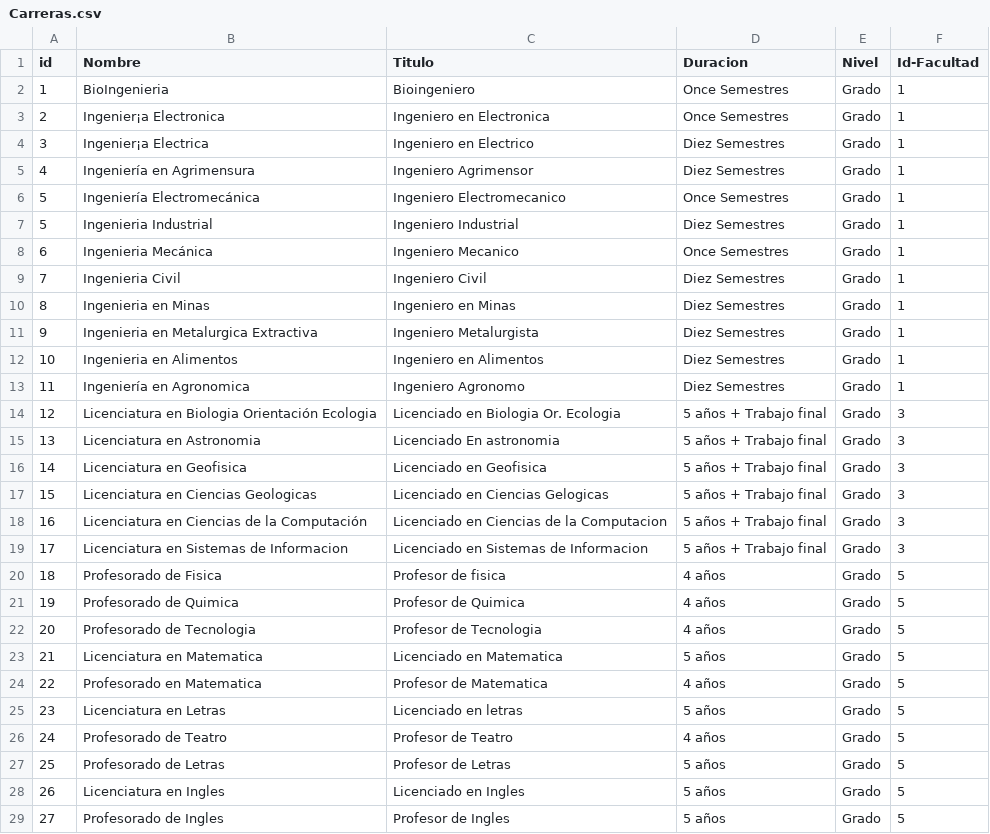
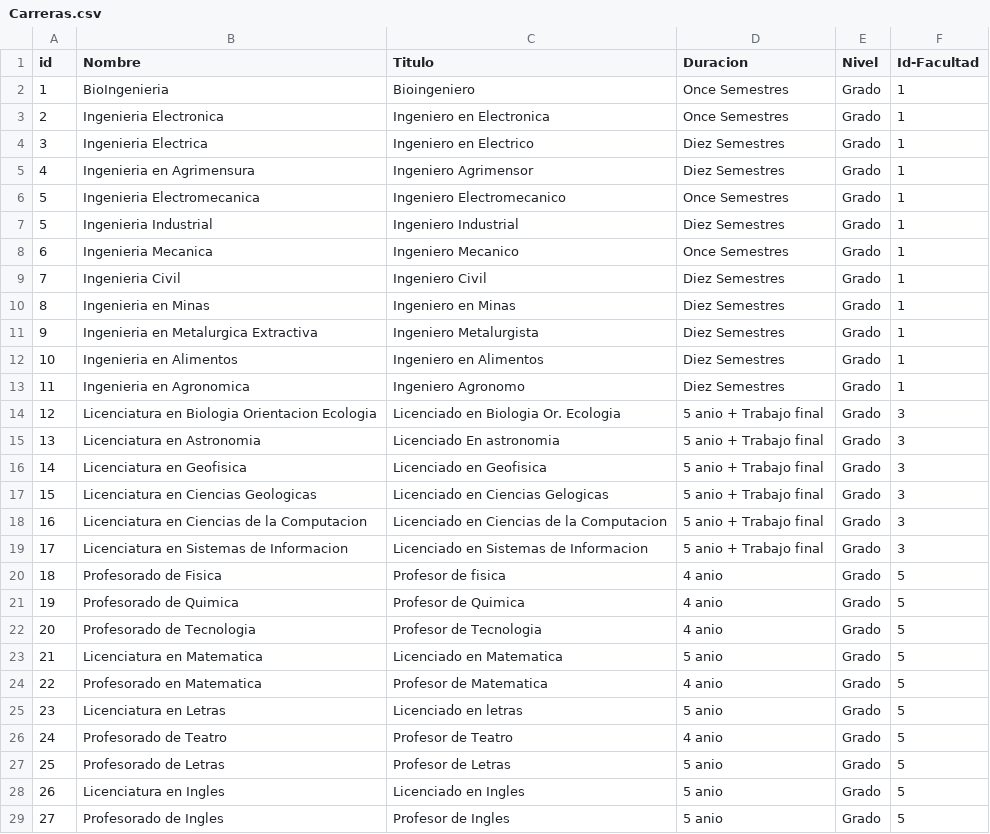
Before and after one commit to JorgeEnriqueLN/poo, a CSV file: Ejercicios/Ejercicio_4_U2/Carreras.csv, drawn as a sheet; only a part is shown; the diff covers the shown part only; the diff names each change by its address in the sheet, - before the commit and + after, or states it on an @@ line.

Commit message:
ejercicios 1, 2 y 4 completos, ejercicio 3 falta completar

```diff
--- a/Ejercicios/Ejercicio_4_U2/Carreras.csv
+++ b/Ejercicios/Ejercicio_4_U2/Carreras.csv
-B3 (Nombre): Ingenier¡a Electronica
+B3 (Nombre): Ingenieria Electronica
-B4 (Nombre): Ingenier¡a Electrica
+B4 (Nombre): Ingenieria Electrica
-B5 (Nombre): Ingeniería en Agrimensura
+B5 (Nombre): Ingenieria en Agrimensura
-B6 (Nombre): Ingeniería Electromecánica
+B6 (Nombre): Ingenieria Electromecanica
-B8 (Nombre): Ingenieria Mecánica
+B8 (Nombre): Ingenieria Mecanica
-B13 (Nombre): Ingeniería en Agronomica
+B13 (Nombre): Ingenieria en Agronomica
-B14 (Nombre): Licenciatura en Biologia Orientación Ecologia
+B14 (Nombre): Licenciatura en Biologia Orientacion Ecologia
-D14:D19 (Duracion): 5 años + Trabajo final
+D14:D19 (Duracion): 5 anio + Trabajo final
-B18 (Nombre): Licenciatura en Ciencias de la Computación
+B18 (Nombre): Licenciatura en Ciencias de la Computacion
-D20:D22 (Duracion): 4 años
+D20:D22 (Duracion): 4 anio
-D23 (Duracion): 5 años
+D23 (Duracion): 5 anio
-D24 (Duracion): 4 años
+D24 (Duracion): 4 anio
-D25 (Duracion): 5 años
+D25 (Duracion): 5 anio
-D26 (Duracion): 4 años
+D26 (Duracion): 4 anio
-D27:D29 (Duracion): 5 años
+D27:D29 (Duracion): 5 anio
```
Also changed, not shown: 14 edited cells elsewhere in this file, Ejercicios/Ejercicio_4_U2/Facultades.csv, 17 other files.
